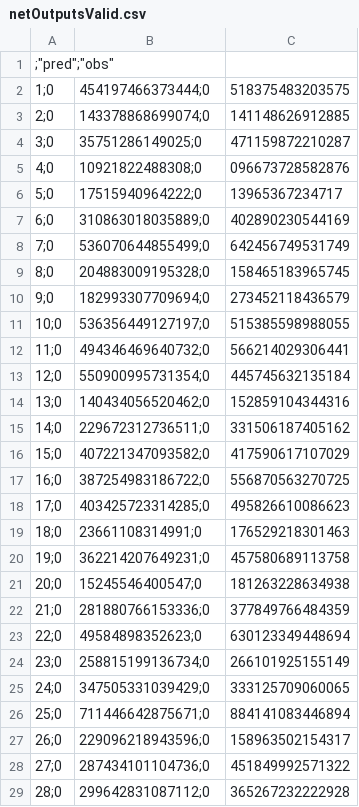
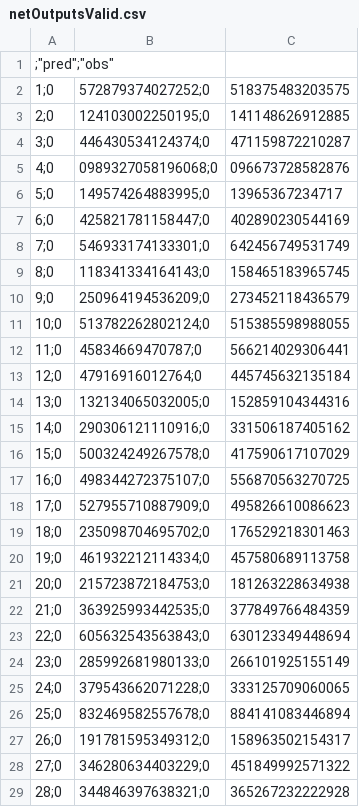
Before and after one commit to alvaro-marco/Redes-de-Neuronas-21-22, a CSV file: Parte 2/netOutputsValid.csv, drawn as a sheet; only a part is shown; the diff covers the shown part only.

```diff
--- a/Parte 2/netOutputsValid.csv
+++ b/Parte 2/netOutputsValid.csv
@@ -1,29 +1,29 @@
 "";"pred";"obs"
-"1";0,454197466373444;0,518375483203575
-"2";0,143378868699074;0,141148626912885
-"3";0,35751286149025;0,471159872210287
-"4";0,10921822488308;0,096673728582876
-"5";0,17515940964222;0,13965367234717
-"6";0,310863018035889;0,402890230544169
-"7";0,536070644855499;0,642456749531749
-"8";0,204883009195328;0,158465183965745
-"9";0,182993307709694;0,273452118436579
-"10";0,536356449127197;0,515385598988055
-"11";0,494346469640732;0,566214029306441
-"12";0,550900995731354;0,445745632135184
-"13";0,140434056520462;0,152859104344316
-"14";0,229672312736511;0,331506187405162
-"15";0,407221347093582;0,417590617107029
-"16";0,387254983186722;0,556870563270725
-"17";0,403425723314285;0,495826610086623
-"18";0,23661108314991;0,176529218301463
-"19";0,362214207649231;0,457580689113758
-"20";0,15245546400547;0,181263228634938
-"21";0,281880766153336;0,377849766484359
-"22";0,49584898352623;0,630123349448694
-"23";0,258815199136734;0,266101925155149
-"24";0,347505331039429;0,333125709060065
-"25";0,711446642875671;0,884141083446894
-"26";0,229096218943596;0,158963502154317
-"27";0,287434101104736;0,451849992571322
-"28";0,299642831087112;0,365267232222928
+"1";0,572879374027252;0,518375483203575
+"2";0,124103002250195;0,141148626912885
+"3";0,446430534124374;0,471159872210287
+"4";0,0989327058196068;0,096673728582876
+"5";0,149574264883995;0,13965367234717
+"6";0,425821781158447;0,402890230544169
+"7";0,546933174133301;0,642456749531749
+"8";0,118341334164143;0,158465183965745
+"9";0,250964194536209;0,273452118436579
+"10";0,513782262802124;0,515385598988055
+"11";0,45834669470787;0,566214029306441
+"12";0,47916916012764;0,445745632135184
+"13";0,132134065032005;0,152859104344316
+"14";0,290306121110916;0,331506187405162
+"15";0,500324249267578;0,417590617107029
+"16";0,498344272375107;0,556870563270725
+"17";0,527955710887909;0,495826610086623
+"18";0,235098704695702;0,176529218301463
+"19";0,461932212114334;0,457580689113758
+"20";0,215723872184753;0,181263228634938
+"21";0,363925993442535;0,377849766484359
+"22";0,605632543563843;0,630123349448694
+"23";0,285992681980133;0,266101925155149
+"24";0,379543662071228;0,333125709060065
+"25";0,832469582557678;0,884141083446894
+"26";0,191781595349312;0,158963502154317
+"27";0,346280634403229;0,451849992571322
+"28";0,344846397638321;0,365267232222928
```
Also changed, not shown: 126 edited cells elsewhere in this file, Parte 2/netOutputsTest.csv, Parte 2/netOutputsTrain.csv, 7 other files.
